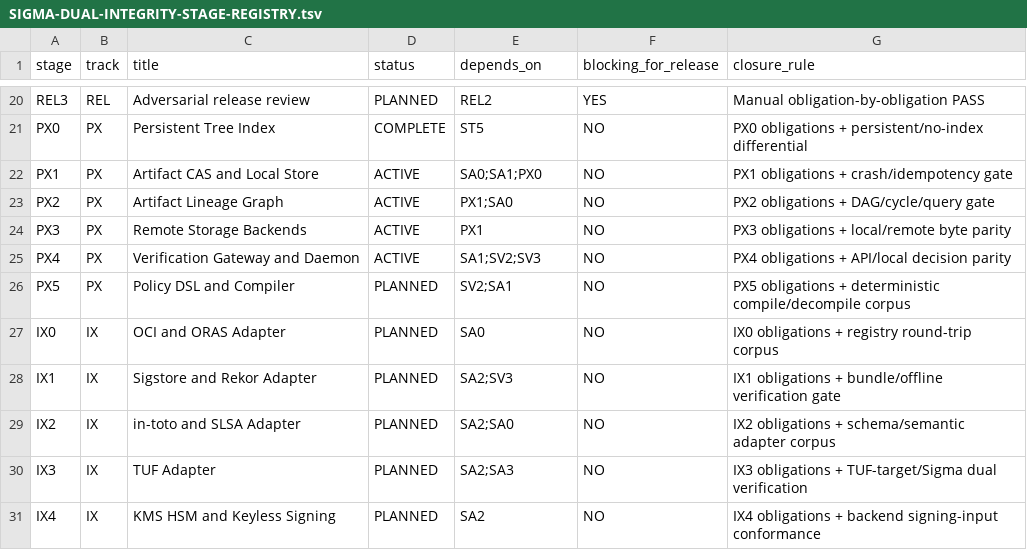
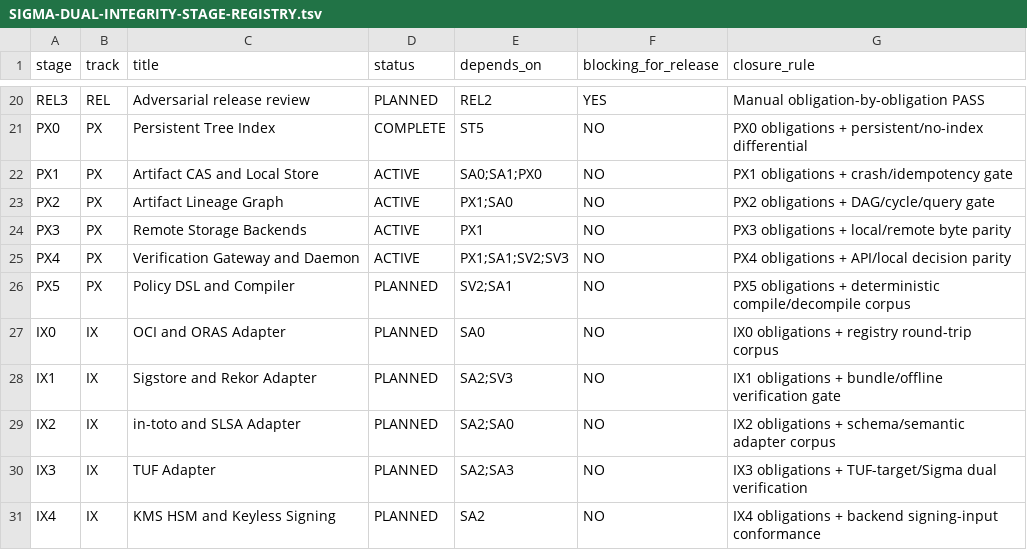
Before and after one commit to alfredoVallejoM/sigma-framework, a TSV file: docs/product-closure/SIGMA-DUAL-INTEGRITY-STAGE-REGISTRY.tsv, drawn as a sheet; only a part is shown, gaps mark what is left out.

Commit message:
docs(px4): bind gateway stage to PX1 local store dependency

```diff
--- a/docs/product-closure/SIGMA-DUAL-INTEGRITY-STAGE-REGISTRY.tsv
+++ b/docs/product-closure/SIGMA-DUAL-INTEGRITY-STAGE-REGISTRY.tsv
@@ -24,3 +24,3 @@ PX2	PX	Artifact Lineage Graph	ACTIVE	PX1;SA0	NO	PX2 obligations + DAG/cycle/quer
 PX3	PX	Remote Storage Backends	ACTIVE	PX1	NO	PX3 obligations + local/remote byte parity
-PX4	PX	Verification Gateway and Daemon	ACTIVE	SA1;SV2;SV3	NO	PX4 obligations + API/local decision parity
+PX4	PX	Verification Gateway and Daemon	ACTIVE	PX1;SA1;SV2;SV3	NO	PX4 obligations + API/local decision parity
 PX5	PX	Policy DSL and Compiler	PLANNED	SV2;SA1	NO	PX5 obligations + deterministic compile/decompile corpus
```
